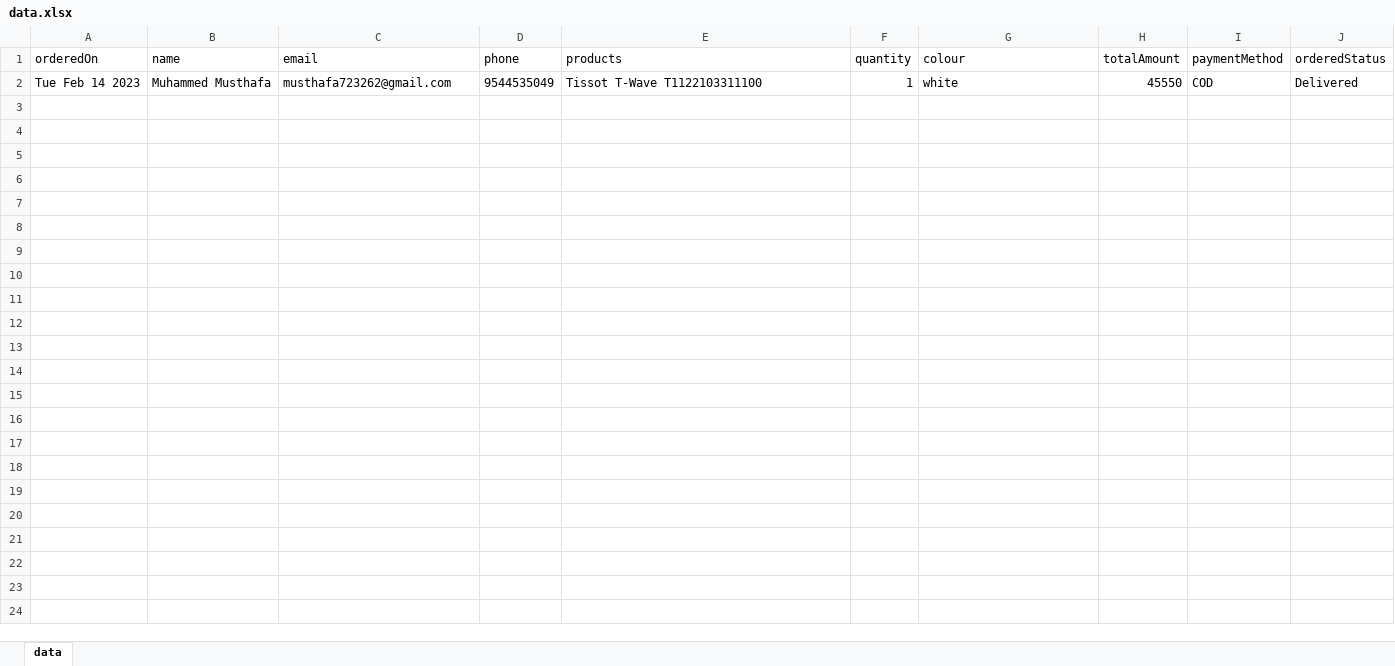
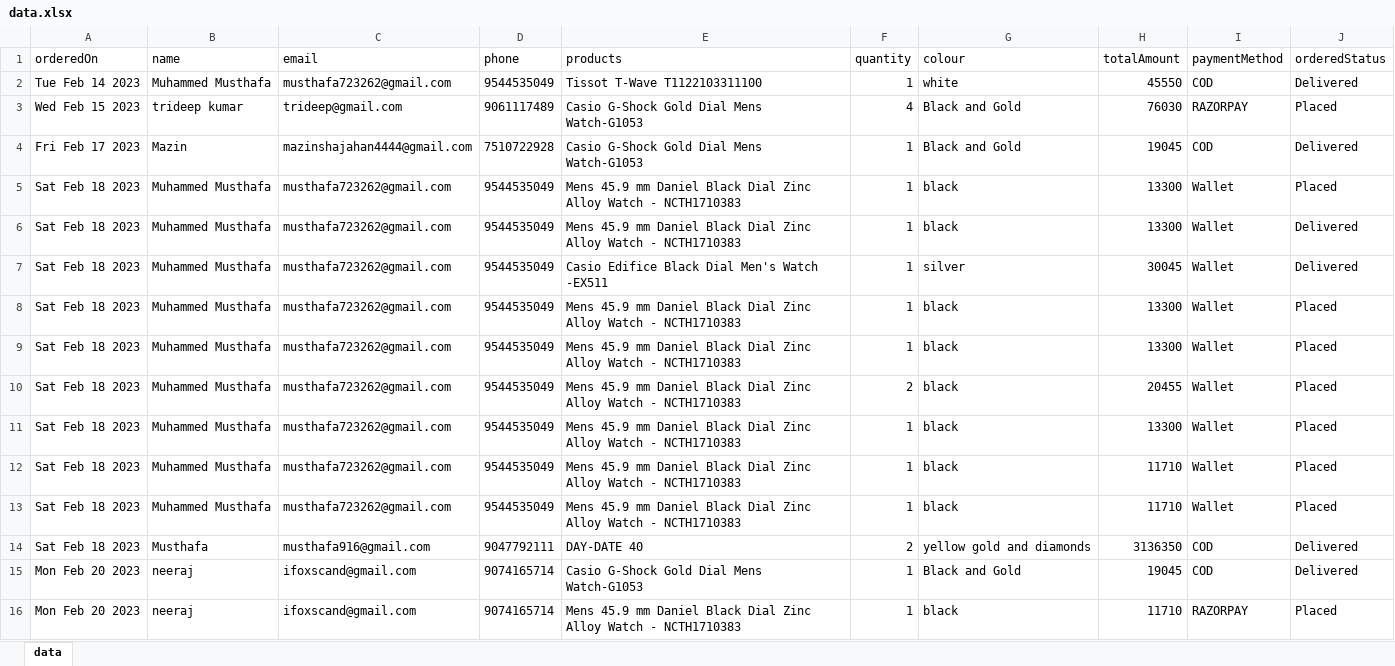
Before and after one commit to Musthafa7232/ZodiacWatches, an Excel workbook: public/files/data.xlsx, sheet data, drawn as a sheet; values as stored, in another font and other column widths than the file's, no borders; the diff names each change by its address in the sheet, - before the commit and + after, or states it on an @@ line.

Commit message:
wallet transaction history been updated,wishlist updated

```diff
--- a/public/files/data.xlsx (sheet data)
+++ b/public/files/data.xlsx (sheet data)
+row 3: Wed Feb 15 2023 | trideep kumar | trideep@gmail.com | 9061117489 | Casio G-Shock Gold Dial Mens Watch-G1053 | 4 | Black and Gold | 76030 | RAZORPAY | Placed
+row 4: Fri Feb 17 2023 | Mazin | mazinshajahan4444@gmail.com | 7510722928 | Casio G-Shock Gold Dial Mens Watch-G1053 | 1 | Black and Gold | 19045 | COD | Delivered
+row 5: Sat Feb 18 2023 | Muhammed Musthafa | musthafa723262@gmail.com | 9544535049 | Mens 45.9 mm Daniel Black Dial Zinc Alloy Watch - NCTH1710383 | 1 | black | 13300 | Wallet | Placed
+row 6: Sat Feb 18 2023 | Muhammed Musthafa | musthafa723262@gmail.com | 9544535049 | Mens 45.9 mm Daniel Black Dial Zinc Alloy Watch - NCTH1710383 | 1 | black | 13300 | Wallet | Delivered
+row 7: Sat Feb 18 2023 | Muhammed Musthafa | musthafa723262@gmail.com | 9544535049 | Casio Edifice Black Dial Men's Watch -EX511 | 1 | silver | 30045 | Wallet | Delivered
+row 8: Sat Feb 18 2023 | Muhammed Musthafa | musthafa723262@gmail.com | 9544535049 | Mens 45.9 mm Daniel Black Dial Zinc Alloy Watch - NCTH1710383 | 1 | black | 13300 | Wallet | Placed
+row 9: Sat Feb 18 2023 | Muhammed Musthafa | musthafa723262@gmail.com | 9544535049 | Mens 45.9 mm Daniel Black Dial Zinc Alloy Watch - NCTH1710383 | 1 | black | 13300 | Wallet | Placed
+row 10: Sat Feb 18 2023 | Muhammed Musthafa | musthafa723262@gmail.com | 9544535049 | Mens 45.9 mm Daniel Black Dial Zinc Alloy Watch - NCTH1710383 | 2 | black | 20455 | Wallet | Placed
+row 11: Sat Feb 18 2023 | Muhammed Musthafa | musthafa723262@gmail.com | 9544535049 | Mens 45.9 mm Daniel Black Dial Zinc Alloy Watch - NCTH1710383 | 1 | black | 13300 | Wallet | Placed
+row 12: Sat Feb 18 2023 | Muhammed Musthafa | musthafa723262@gmail.com | 9544535049 | Mens 45.9 mm Daniel Black Dial Zinc Alloy Watch - NCTH1710383 | 1 | black | 11710 | Wallet | Placed
+row 13: Sat Feb 18 2023 | Muhammed Musthafa | musthafa723262@gmail.com | 9544535049 | Mens 45.9 mm Daniel Black Dial Zinc Alloy Watch - NCTH1710383 | 1 | black | 11710 | Wallet | Placed
+row 14: Sat Feb 18 2023 | Musthafa | musthafa916@gmail.com | 9047792111 | DAY-DATE 40 | 2 | yellow gold and diamonds | 3136350 | COD | Delivered
+row 15: Mon Feb 20 2023 | neeraj | ifoxscand@gmail.com | 9074165714 | Casio G-Shock Gold Dial Mens Watch-G1053 | 1 | Black and Gold | 19045 | COD | Delivered
+row 16: Mon Feb 20 2023 | neeraj | ifoxscand@gmail.com | 9074165714 | Mens 45.9 mm Daniel Black Dial Zinc Alloy Watch - NCTH1710383 | 1 | black | 11710 | RAZORPAY | Placed
```
Also changed, not shown: 27 other files.
